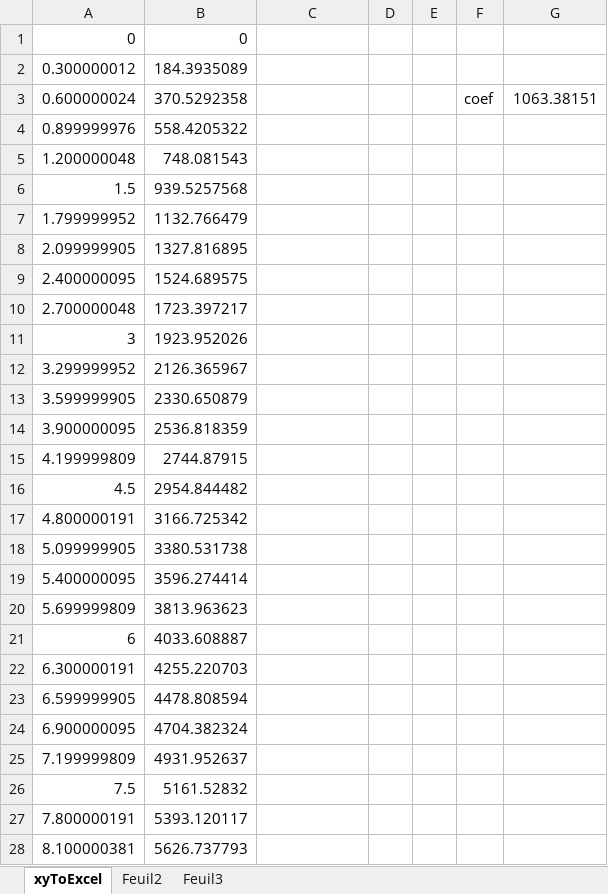
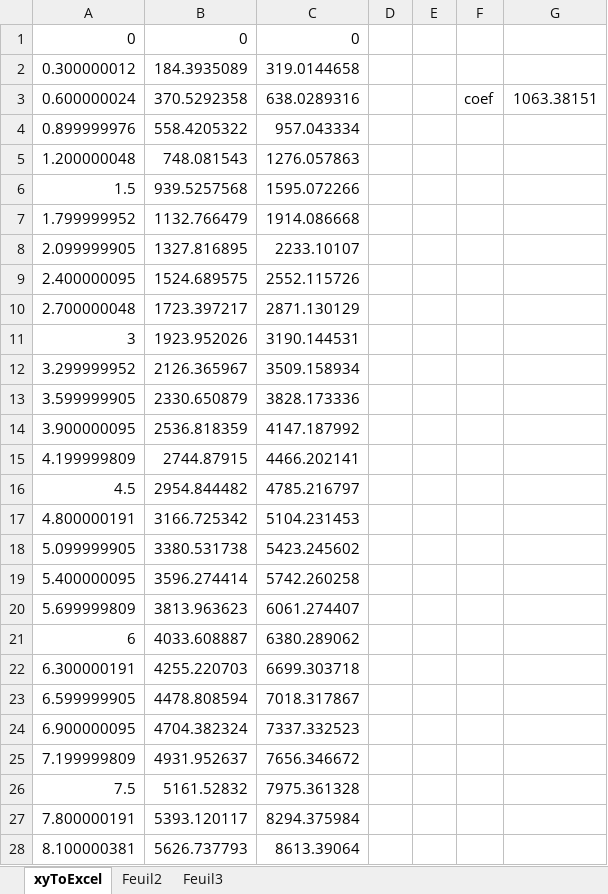
Before and after one commit to buqjos/ButeeOffshore, an Excel workbook: excel/raideur_1lamelle_1cm_mesh2.xlsx, sheet xyToExcel, drawn as a sheet; only a part is shown; values as stored, in another font and other column widths than the file's, no borders; charts and pictures not drawn; the diff covers the shown part only; the diff names each change by its address in the sheet, - before the commit and + after, or states it on an @@ line.

```diff
--- a/excel/raideur_1lamelle_1cm_mesh2.xlsx (sheet xyToExcel)
+++ b/excel/raideur_1lamelle_1cm_mesh2.xlsx (sheet xyToExcel)
-C1: (empty)
+C1: 0
-C2: (empty)
+C2: 319.0144658
-C3: (empty)
+C3: 638.0289316
-C4: (empty)
+C4: 957.043334
-C5: (empty)
+C5: 1276.057863
-C6: (empty)
+C6: 1595.072266
-C7: (empty)
+C7: 1914.086668
-C8: (empty)
+C8: 2233.10107
-C9: (empty)
+C9: 2552.115726
-C10: (empty)
+C10: 2871.130129
-C11: (empty)
+C11: 3190.144531
-C12: (empty)
+C12: 3509.158934
-C13: (empty)
+C13: 3828.173336
-C14: (empty)
+C14: 4147.187992
-C15: (empty)
+C15: 4466.202141
-C16: (empty)
+C16: 4785.216797
-C17: (empty)
+C17: 5104.231453
-C18: (empty)
+C18: 5423.245602
-C19: (empty)
+C19: 5742.260258
-C20: (empty)
+C20: 6061.274407
-C21: (empty)
+C21: 6380.289062
-C22: (empty)
+C22: 6699.303718
-C23: (empty)
+C23: 7018.317867
-C24: (empty)
+C24: 7337.332523
-C25: (empty)
+C25: 7656.346672
-C26: (empty)
+C26: 7975.361328
-C27: (empty)
+C27: 8294.375984
-C28: (empty)
+C28: 8613.39064
```
Also changed, not shown: 73 edited cells elsewhere in this sheet, charts or pictures, excel/approche_mesh_path.xlsx, excel/plot_u2_rf2_mesh.xlsx, 53 other files.
